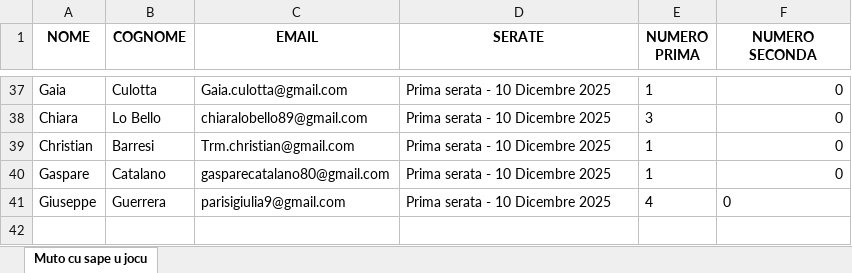
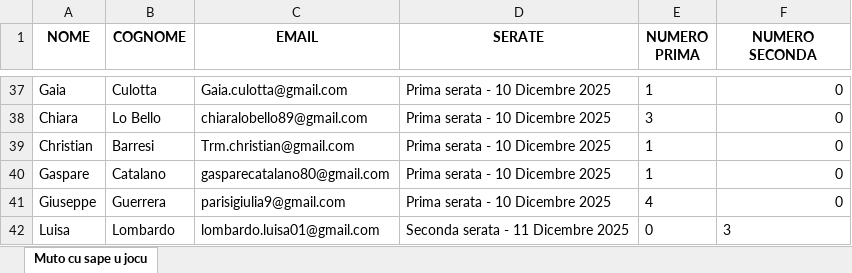
Before and after one commit to FrigoriferoAccecante/ticketfast_streamlit_final, an Excel workbook: P&C reports.xlsx, sheet Muto cu sape u jocu, drawn as a sheet; only a part is shown, gaps mark what is left out; values as stored, in another font and other column widths than the file's, no borders; the diff names each change by its address in the sheet, - before the commit and + after, or states it on an @@ line.

Commit message:
Aggiornamento automatico P&C reports.xlsx

```diff
--- a/P&C reports.xlsx (sheet Muto cu sape u jocu)
+++ b/P&C reports.xlsx (sheet Muto cu sape u jocu)
-F41 alignment: left
+F41 alignment: right
+row 42: Luisa | Lombardo | lombardo.luisa01@gmail.com | Seconda serata - 11 Dicembre 2025 | 0 | 3
```
